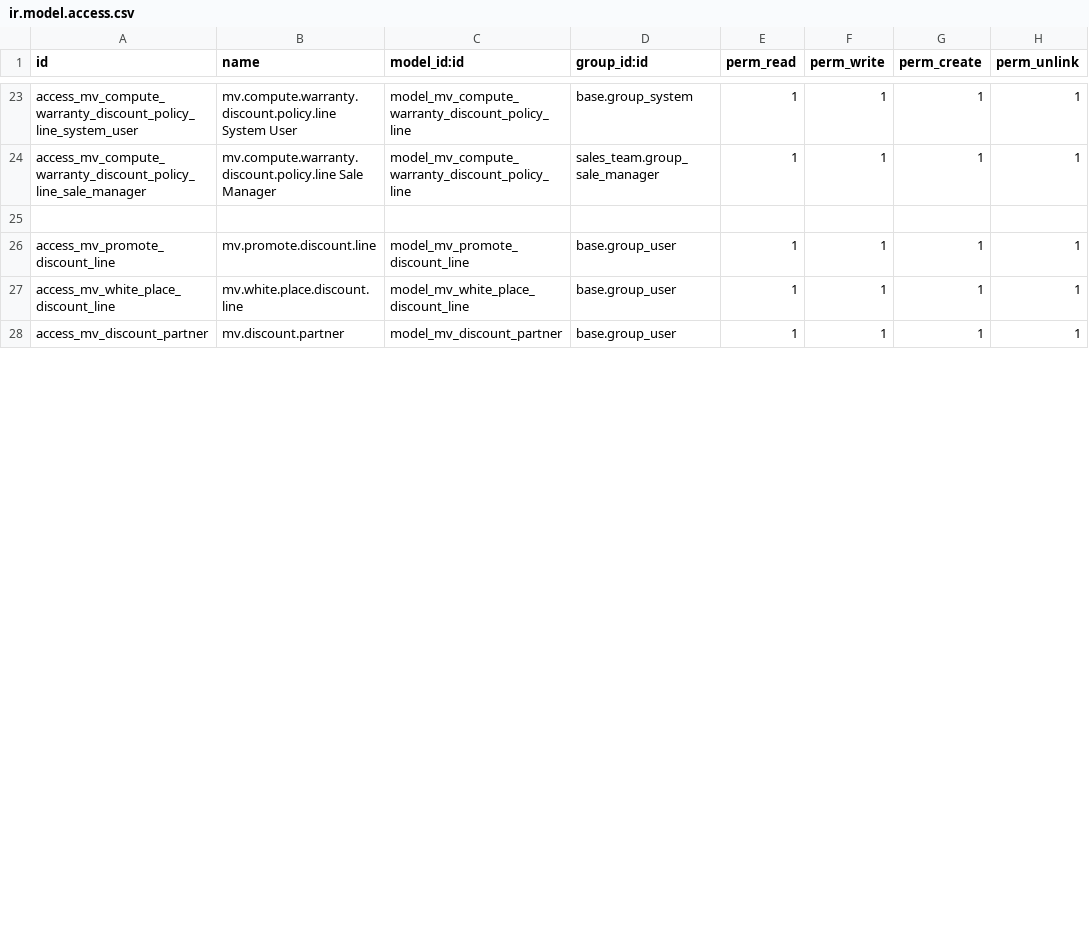
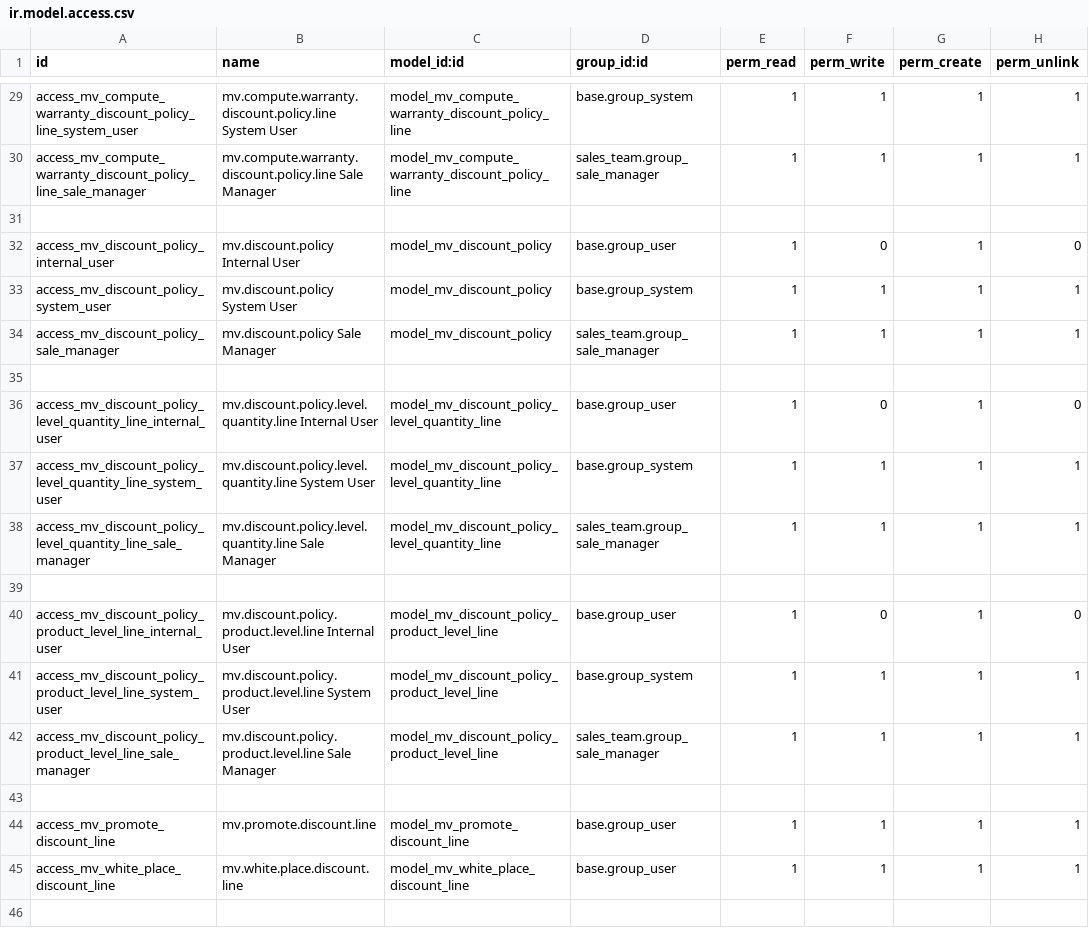
Before and after one commit to qdai123/moveopluscustom, a CSV file: mv_sale/security/ir.model.access.csv, drawn as a sheet; only a part is shown, gaps mark what is left out; addresses are those after the commit; the diff covers the shown part only; the diff names each change by its address in the sheet, - before the commit and + after, or states it on an @@ line.

Commit message:
[DEV+QC] mv_sale: Chiet khau GIAM GIA cho Dai Ly - Update 14/10/2024__01

```diff
--- a/mv_sale/security/ir.model.access.csv
+++ b/mv_sale/security/ir.model.access.csv
+row 32: access_mv_discount_policy_internal_user | mv.discount.policy Internal User | model_mv_discount_policy | base.group_user | 1 | 0 | 1 | 0
+row 33: access_mv_discount_policy_system_user | mv.discount.policy System User | model_mv_discount_policy | base.group_system | 1 | 1 | 1 | 1
+row 34: access_mv_discount_policy_sale_manager | mv.discount.policy Sale Manager | model_mv_discount_policy | sales_team.group_sale_manager | 1 | 1 | 1 | 1
+row 35: (empty)
+row 36: access_mv_discount_policy_level_quantity_line_internal_user | mv.discount.policy.level.quantity.line Internal User | model_mv_discount_policy_level_quantity_line | base.group_user | 1 | 0 | 1 | 0
+row 37: access_mv_discount_policy_level_quantity_line_system_user | mv.discount.policy.level.quantity.line System User | model_mv_discount_policy_level_quantity_line | base.group_system | 1 | 1 | 1 | 1
+row 38: access_mv_discount_policy_level_quantity_line_sale_manager | mv.discount.policy.level.quantity.line Sale Manager | model_mv_discount_policy_level_quantity_line | sales_team.group_sale_manager | 1 | 1 | 1 | 1
+row 39: (empty)
+row 40: access_mv_discount_policy_product_level_line_internal_user | mv.discount.policy.product.level.line Internal User | model_mv_discount_policy_product_level_line | base.group_user | 1 | 0 | 1 | 0
+row 41: access_mv_discount_policy_product_level_line_system_user | mv.discount.policy.product.level.line System User | model_mv_discount_policy_product_level_line | base.group_system | 1 | 1 | 1 | 1
+row 42: access_mv_discount_policy_product_level_line_sale_manager | mv.discount.policy.product.level.line Sale Manager | model_mv_discount_policy_product_level_line | sales_team.group_sale_manager | 1 | 1 | 1 | 1
+row 43: (empty)
-row 46: access_mv_discount_partner | mv.discount.partner | model_mv_discount_partner | base.group_user | 1 | 1 | 1 | 1
+row 46: (empty)
```
Also changed, not shown: 5 added rows, 1 removed row, 4 moved rows and 3 edited cells elsewhere in this file, 13 other files.
